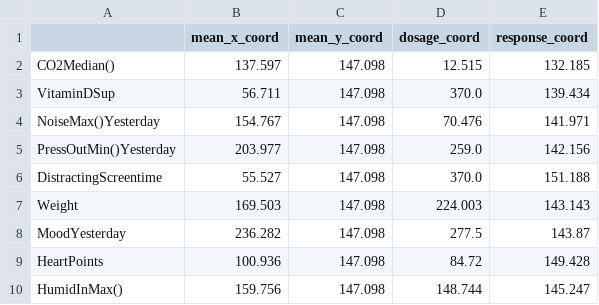
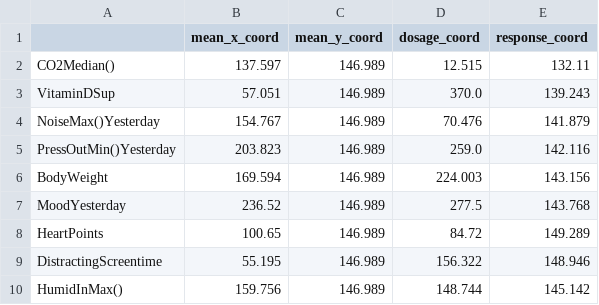
Before and after one commit to christianreiser/InsightMe, a CSV file: assets/tmp_phone_io/regression_triangle_chart.csv, drawn as a sheet.

```diff
--- a/assets/tmp_phone_io/regression_triangle_chart.csv
+++ b/assets/tmp_phone_io/regression_triangle_chart.csv
@@ -1,10 +1,10 @@
 ,mean_x_coord,mean_y_coord,dosage_coord,response_coord
-CO2Median(),137.597,147.098,12.515,132.185
-VitaminDSup,56.711,147.098,370.0,139.434
-NoiseMax()Yesterday,154.767,147.098,70.476,141.971
-PressOutMin()Yesterday,203.977,147.098,259.0,142.156
-DistractingScreentime,55.527,147.098,370.0,151.188
-Weight,169.503,147.098,224.003,143.143
-MoodYesterday,236.282,147.098,277.5,143.87
-HeartPoints,100.936,147.098,84.72,149.428
-HumidInMax(),159.756,147.098,148.744,145.247
+CO2Median(),137.597,146.989,12.515,132.11
+VitaminDSup,57.051,146.989,370.0,139.243
+NoiseMax()Yesterday,154.767,146.989,70.476,141.879
+PressOutMin()Yesterday,203.823,146.989,259.0,142.116
+BodyWeight,169.594,146.989,224.003,143.156
+MoodYesterday,236.52,146.989,277.5,143.768
+HeartPoints,100.65,146.989,84.72,149.289
+DistractingScreentime,55.195,146.989,156.322,148.946
+HumidInMax(),159.756,146.989,148.744,145.142
```
Also changed, not shown: assets/tmp_phone_io/gantt_chart.csv, 1 other file.
